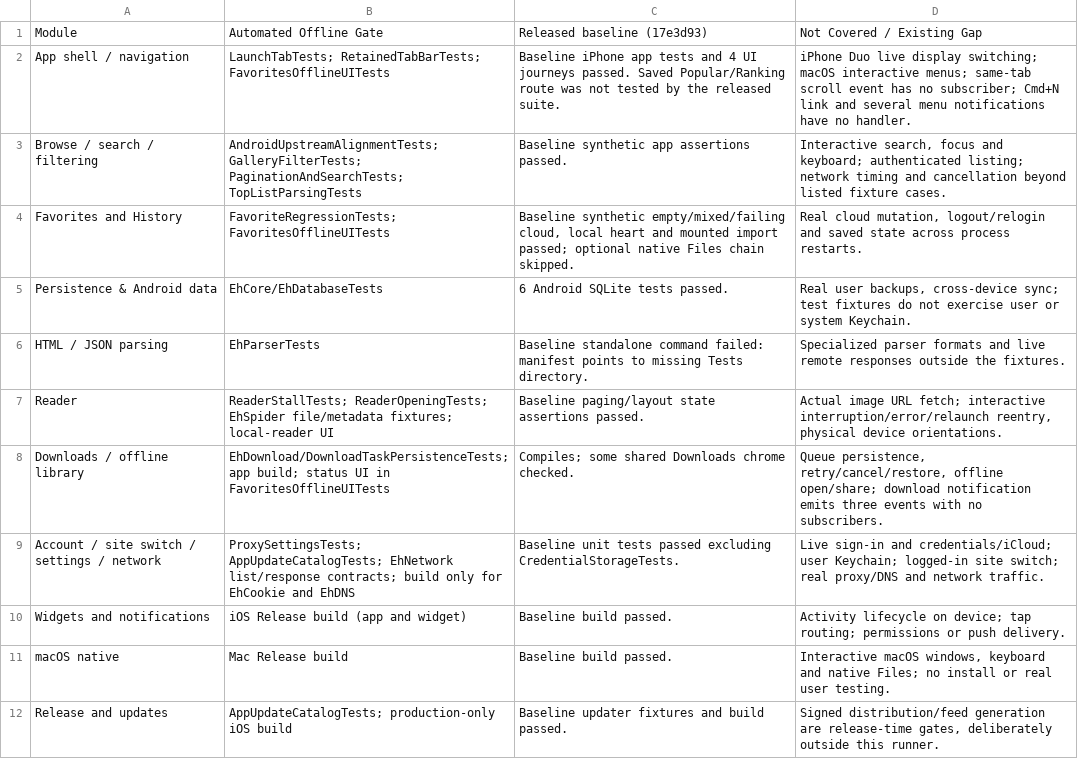
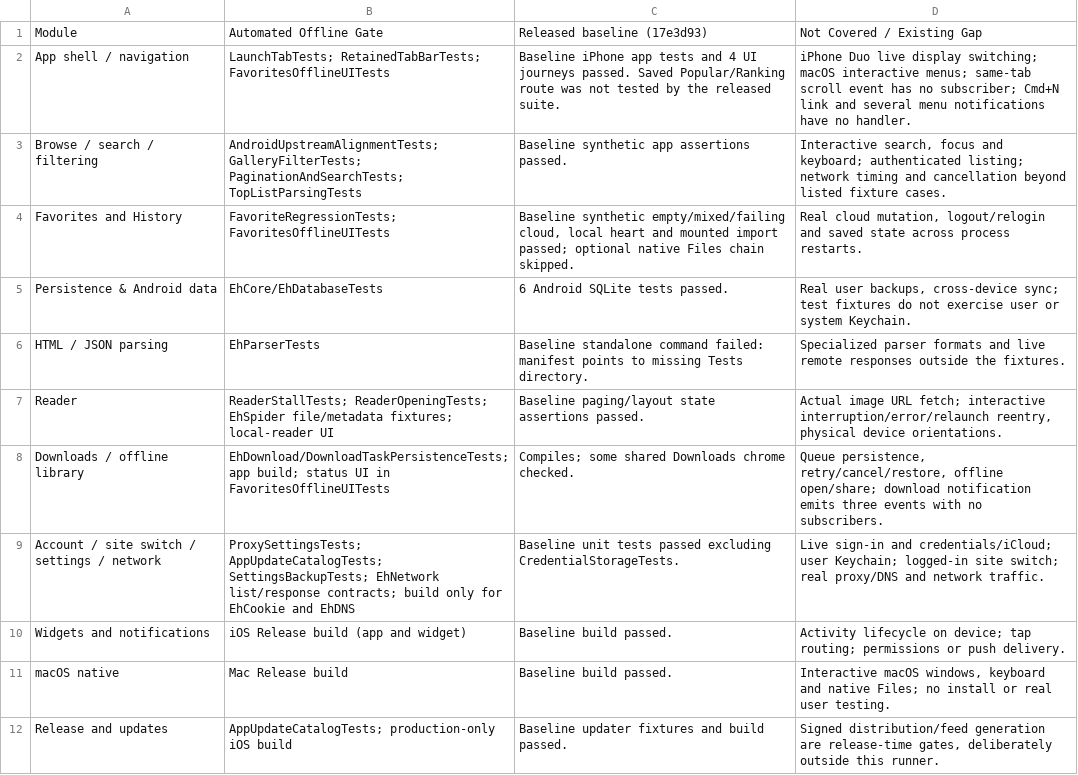
Before and after one commit to felixchaos/EhViewer-Apple, a TSV file: scripts/regression-matrix.tsv, drawn as a sheet.

Commit message:
test: register isolated settings backup tests in app scheme

```diff
--- a/scripts/regression-matrix.tsv
+++ b/scripts/regression-matrix.tsv
@@ -8,3 +8,3 @@ Reader	ReaderStallTests; ReaderOpeningTests; EhSpider file/metadata fixtures; lo
 Downloads / offline library	EhDownload/DownloadTaskPersistenceTests; app build; status UI in FavoritesOfflineUITests	Compiles; some shared Downloads chrome checked.	Queue persistence, retry/cancel/restore, offline open/share; download notification emits three events with no subscribers.
-Account / site switch / settings / network	ProxySettingsTests; AppUpdateCatalogTests; EhNetwork list/response contracts; build only for EhCookie and EhDNS	Baseline unit tests passed excluding CredentialStorageTests.	Live sign-in and credentials/iCloud; user Keychain; logged-in site switch; real proxy/DNS and network traffic.
+Account / site switch / settings / network	ProxySettingsTests; AppUpdateCatalogTests; SettingsBackupTests; EhNetwork list/response contracts; build only for EhCookie and EhDNS	Baseline unit tests passed excluding CredentialStorageTests.	Live sign-in and credentials/iCloud; user Keychain; logged-in site switch; real proxy/DNS and network traffic.
 Widgets and notifications	iOS Release build (app and widget)	Baseline build passed.	Activity lifecycle on device; tap routing; permissions or push delivery.
```
Also changed, not shown: 1 other file.
